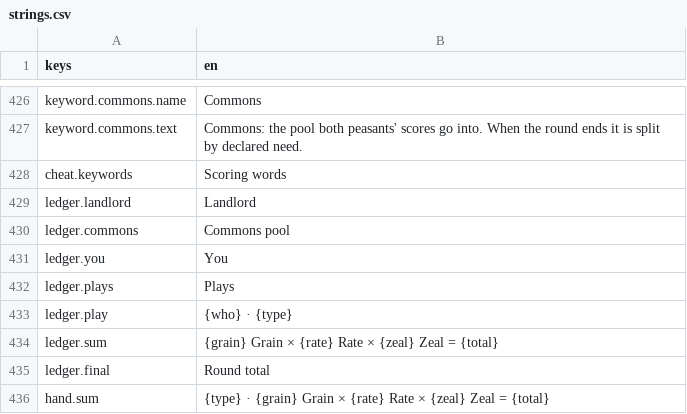
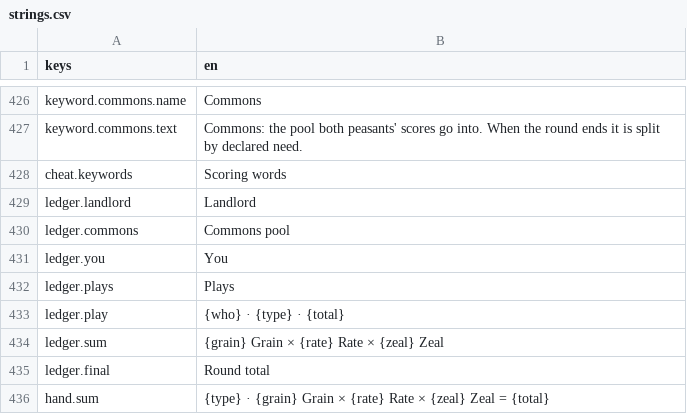
Before and after one commit to georgejieh/Commons, a CSV file: data/strings/strings.csv, drawn as a sheet; only a part is shown, gaps mark what is left out.

```diff
--- a/data/strings/strings.csv
+++ b/data/strings/strings.csv
@@ -432,4 +432,4 @@ ledger.you,You
 ledger.plays,Plays
-ledger.play,{who} · {type}
-ledger.sum,{grain} Grain × {rate} Rate × {zeal} Zeal = {total}
+ledger.play,{who} · {type} · {total}
+ledger.sum,{grain} Grain × {rate} Rate × {zeal} Zeal
 ledger.final,Round total
```
Also changed, not shown: 3 other files.
